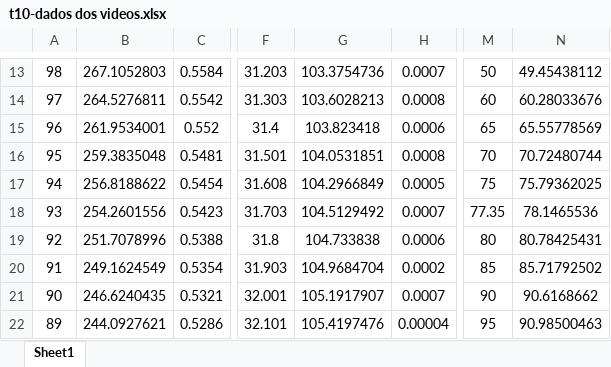
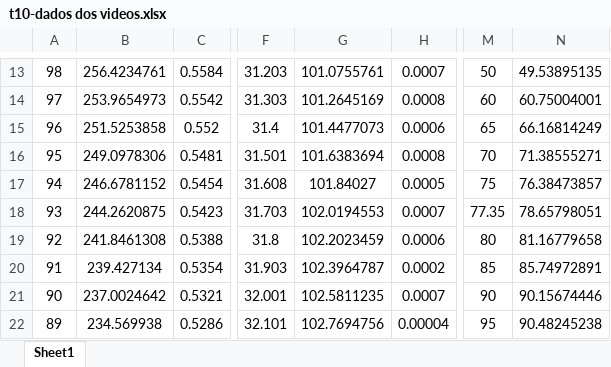
Before and after one commit to sergisousa/LABSFISICAIII, an Excel workbook: EXP 10/t10-dados dos videos.xlsx, sheet Sheet1, drawn as a sheet; only a part is shown, gaps mark what is left out; values as stored, in another font and other column widths than the file's, no borders; charts and pictures not drawn; the diff covers the shown part only; the diff names each change by its address in the sheet, - before the commit and + after, or states it on an @@ line.

```diff
--- a/EXP 10/t10-dados dos videos.xlsx (sheet Sheet1)
+++ b/EXP 10/t10-dados dos videos.xlsx (sheet Sheet1)
-B13: 267.1052803
+B13: 256.4234761
-G13: 103.3754736
+G13: 101.0755761
-N13: 49.45438112
+N13: 49.53895135
-B14: 264.5276811
+B14: 253.9654973
-G14: 103.6028213
+G14: 101.2645169
-N14: 60.28033676
+N14: 60.75004001
-B15: 261.9534001
+B15: 251.5253858
-G15: 103.823418
+G15: 101.4477073
-N15: 65.55778569
+N15: 66.16814249
-B16: 259.3835048
+B16: 249.0978306
-G16: 104.0531851
+G16: 101.6383694
-N16: 70.72480744
+N16: 71.38555271
-B17: 256.8188622
+B17: 246.6781152
-G17: 104.2966849
+G17: 101.84027
-N17: 75.79362025
+N17: 76.38473857
-B18: 254.2601556
+B18: 244.2620875
-G18: 104.5129492
+G18: 102.0194553
-N18: 78.1465536
+N18: 78.65798051
-B19: 251.7078996
+B19: 241.8461308
-G19: 104.733838
+G19: 102.2023459
-N19: 80.78425431
+N19: 81.16779658
-B20: 249.1624549
+B20: 239.427134
-G20: 104.9684704
+G20: 102.3964787
-N20: 85.71792502
+N20: 85.74972891
-B21: 246.6240435
+B21: 237.0024642
-G21: 105.1917907
+G21: 102.5811235
-N21: 90.6168662
+N21: 90.15674446
-B22: 244.0927621
+B22: 234.569938
-G22: 105.4197476
+G22: 102.7694756
-N22: 90.98500463
+N22: 90.48245238
```
Also changed, not shown: 549 edited cells elsewhere in this sheet, charts or pictures, EXP 1/T1.xlsx, EXP 3/T3.xlsx, 1 other file.
